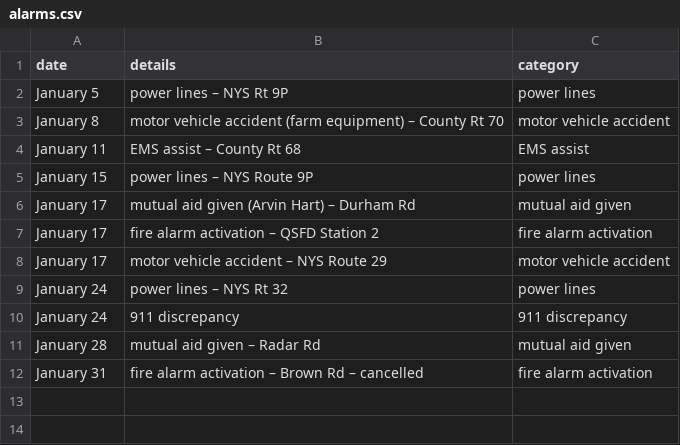
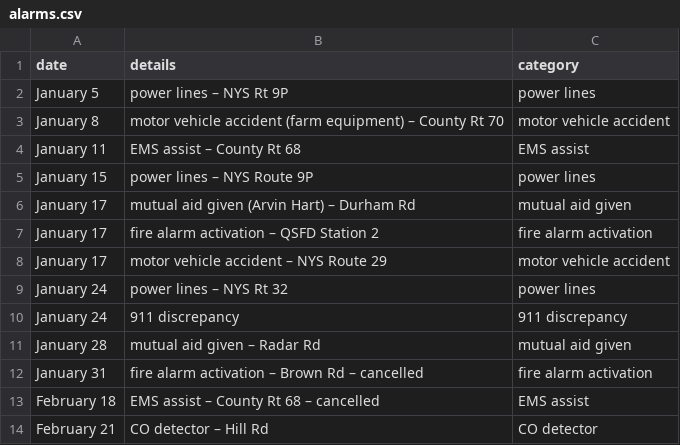
Before and after one commit to qsfd/qsfd.com, a CSV file: _data/alarms.csv, drawn as a sheet.

Commit message:
Update alarms

```diff
--- a/_data/alarms.csv
+++ b/_data/alarms.csv
@@ -12 +12,3 @@ January 28,mutual aid given – Radar Rd,mutual aid given
 January 31,fire alarm activation – Brown Rd – cancelled,fire alarm activation
+February 18,EMS assist – County Rt 68 – cancelled,EMS assist
+February 21,CO detector – Hill Rd,CO detector
```
